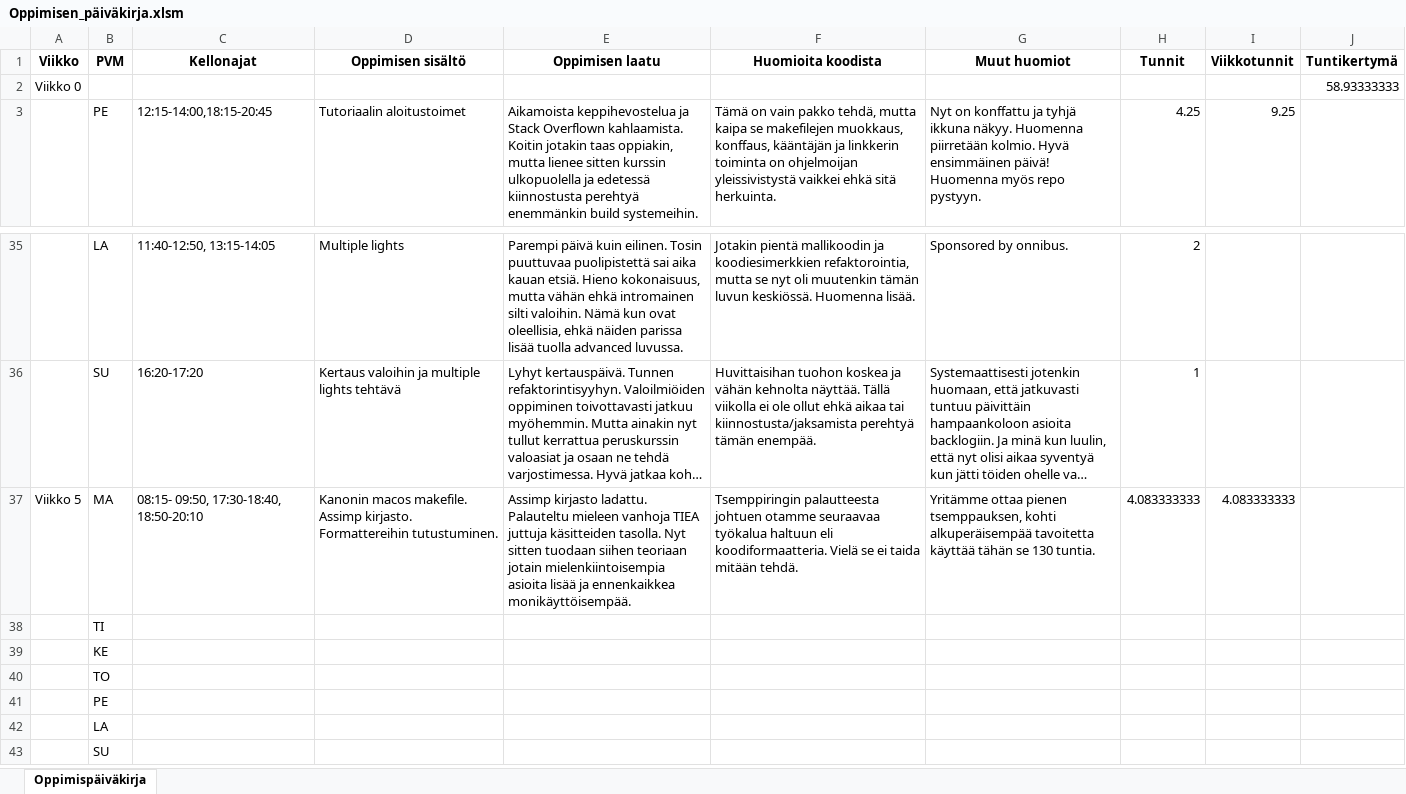
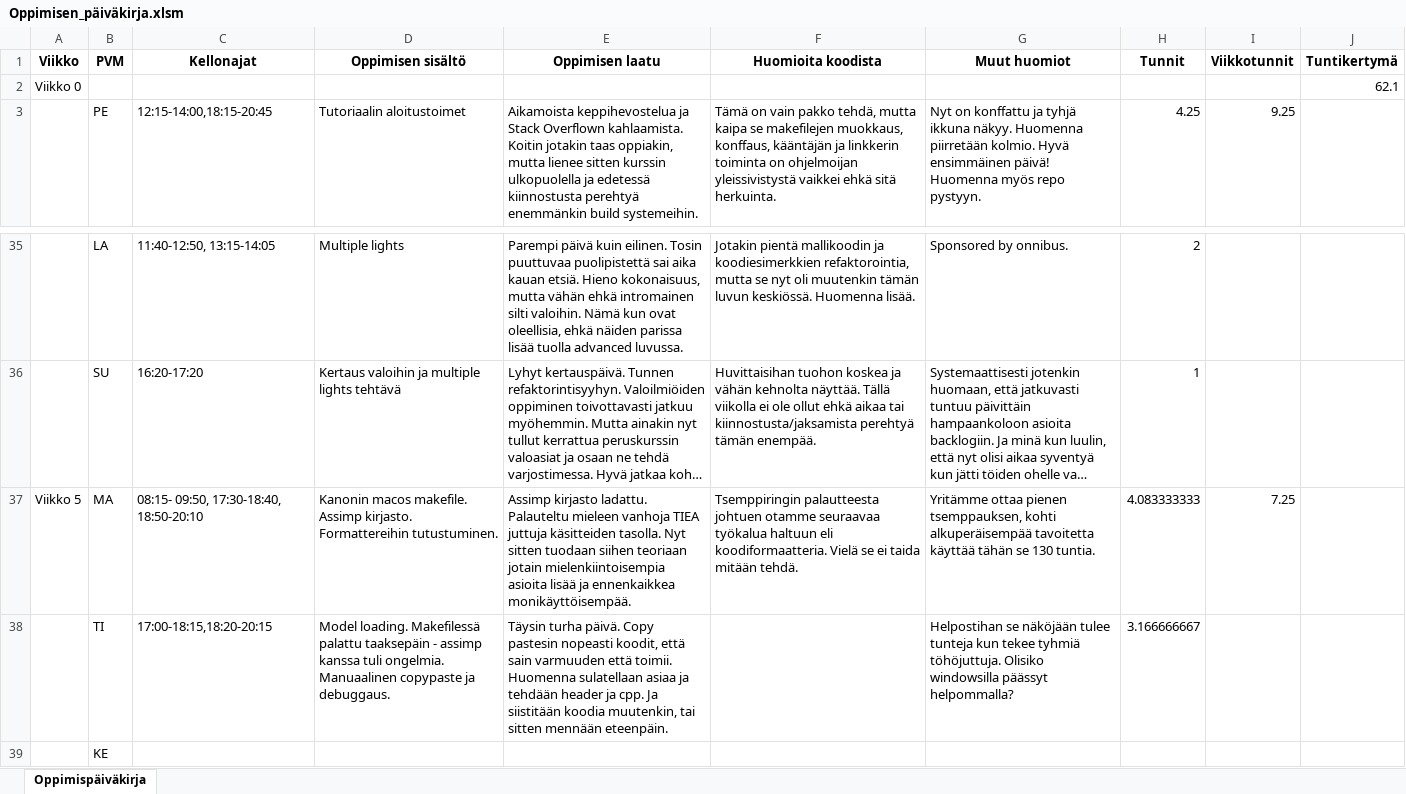
Before and after one commit to ven-gnz/OGL, an Excel workbook: Oppimisen_päiväkirja.xlsm, sheet Oppimispäiväkirja, drawn as a sheet; only a part is shown, gaps mark what is left out; the shorter side is filled out with more unchanged rows; long unchanged cells end in …; values as stored, in another font and other column widths than the file's, no borders; removed rows and columns are numbered as before the commit, all else as after; the diff names each change by its address in the sheet, - before the commit and + after, or states it on an @@ line.

Commit message:
Model loading working with copy pasted code. Makefile battle won, war continues.

```diff
--- a/Oppimisen_päiväkirja.xlsm (sheet Oppimispäiväkirja)
+++ b/Oppimisen_päiväkirja.xlsm (sheet Oppimispäiväkirja)
-J2 (Tuntikertymä): 58.93333333
+J2 (Tuntikertymä): 62.1
-I37 (Viikkotunnit): 4.083333333
+I37 (Viikkotunnit): 7.25
-row 38:  | TI
+row 38:  | TI | 17:00-18:15,18:20-20:15 | Model loading. Makefilessä palattu taaksepäin - assimp kanssa tuli ongelmia. Manuaalinen copypaste ja debuggaus. | Täysin turha päivä. Copy pastesin nopeasti koodit, että sain varmuuden että toimii. Huomenna sulatellaan asiaa ja tehdään header ja cpp. Ja siistitään koodia muutenkin, tai sitten mennään eteenpäin. |  | Helpostihan se näköjään tulee tunteja kun tekee tyhmiä töhöjuttuja. Olisiko windowsilla päässyt helpommalla? | 3.166666667
```
Also changed, not shown: 13 other files.
